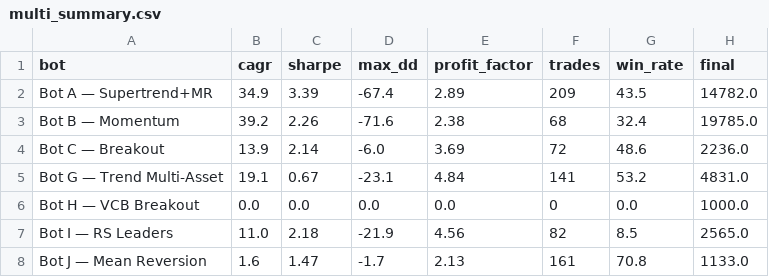
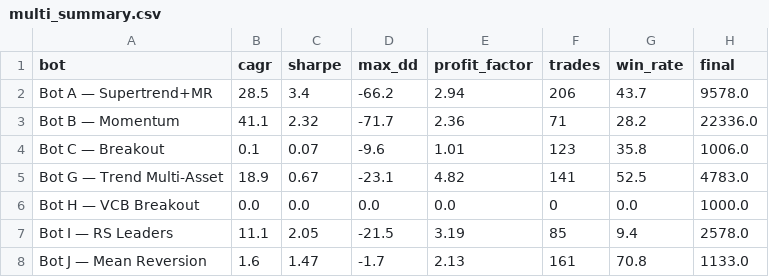
Before and after one commit to Judamour/bot, a CSV file: backtest/results/multi_summary.csv, drawn as a sheet.

```diff
--- a/backtest/results/multi_summary.csv
+++ b/backtest/results/multi_summary.csv
@@ -1,8 +1,8 @@
 bot,cagr,sharpe,max_dd,profit_factor,trades,win_rate,final
-Bot A — Supertrend+MR,34.9,3.39,-67.4,2.89,209,43.5,14782.0
-Bot B — Momentum,39.2,2.26,-71.6,2.38,68,32.4,19785.0
-Bot C — Breakout,13.9,2.14,-6.0,3.69,72,48.6,2236.0
-Bot G — Trend Multi-Asset,19.1,0.67,-23.1,4.84,141,53.2,4831.0
+Bot A — Supertrend+MR,28.5,3.4,-66.2,2.94,206,43.7,9578.0
+Bot B — Momentum,41.1,2.32,-71.7,2.36,71,28.2,22336.0
+Bot C — Breakout,0.1,0.07,-9.6,1.01,123,35.8,1006.0
+Bot G — Trend Multi-Asset,18.9,0.67,-23.1,4.82,141,52.5,4783.0
 Bot H — VCB Breakout,0.0,0.0,0.0,0.0,0,0.0,1000.0
-Bot I — RS Leaders,11.0,2.18,-21.9,4.56,82,8.5,2565.0
+Bot I — RS Leaders,11.1,2.05,-21.5,3.19,85,9.4,2578.0
 Bot J — Mean Reversion,1.6,1.47,-1.7,2.13,161,70.8,1133.0
```
Also changed, not shown: backtest/results/bot_z_comparison.csv, 4 other files.
